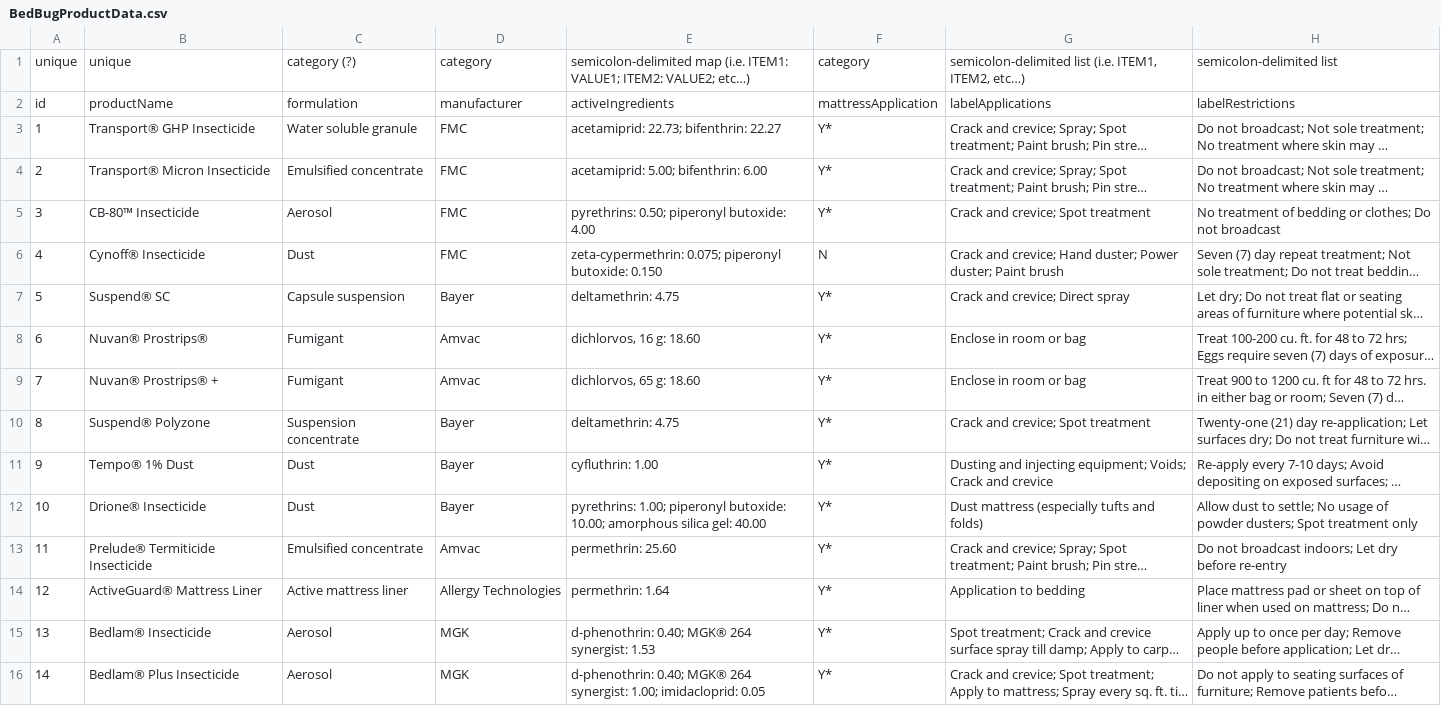
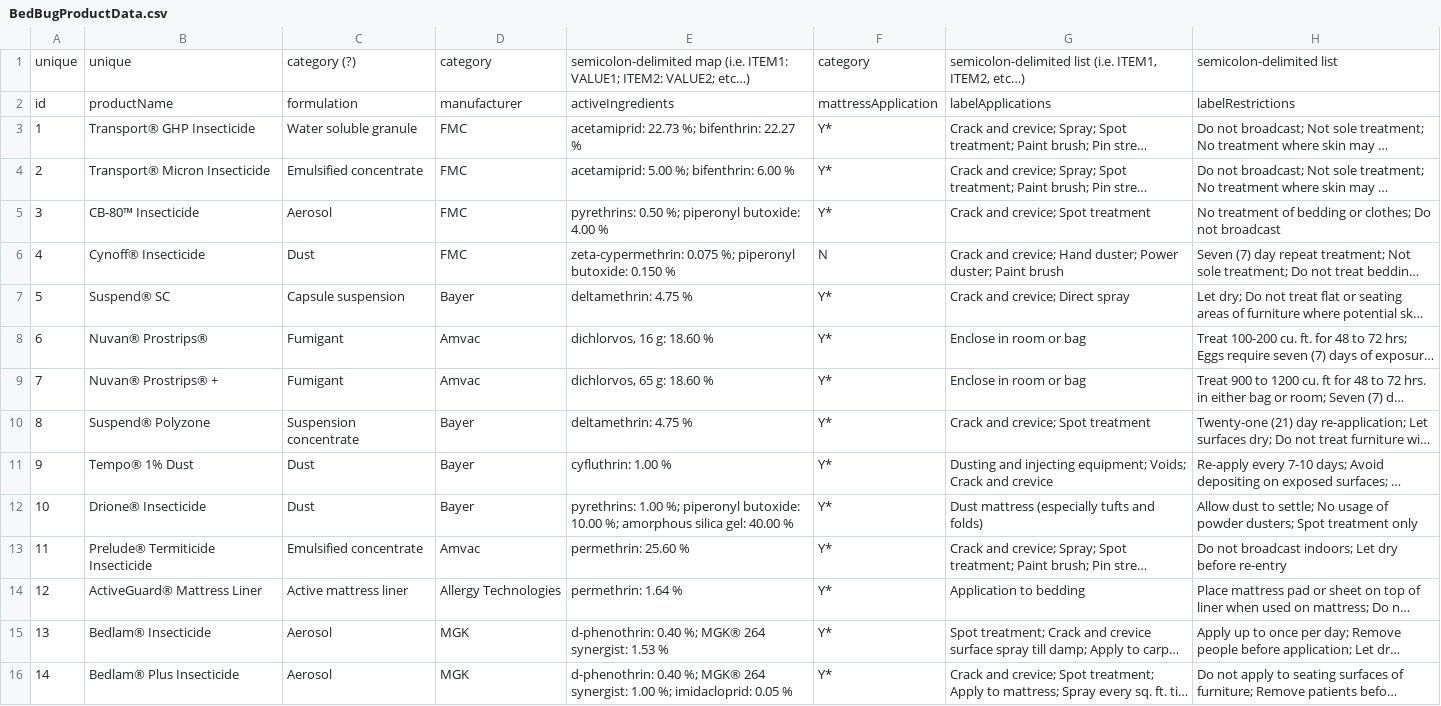
Before and after one commit to bedbugauthority/bedbugauthority.github.io, a CSV file: data/BedBugProductData.csv, drawn as a sheet; only a part is shown; long unchanged cells end in …; the diff covers the shown part only; the diff names each change by its address in the sheet, - before the commit and + after, or states it on an @@ line.

Commit message:
remove dataAppend column property

```diff
--- a/data/BedBugProductData.csv
+++ b/data/BedBugProductData.csv
-E3: acetamiprid: 22.73; bifenthrin: 22.27
+E3: acetamiprid: 22.73 %; bifenthrin: 22.27 %
-E4: acetamiprid: 5.00; bifenthrin: 6.00
+E4: acetamiprid: 5.00 %; bifenthrin: 6.00 %
-E5: pyrethrins: 0.50; piperonyl butoxide: 4.00
+E5: pyrethrins: 0.50 %; piperonyl butoxide: 4.00 %
-E6: zeta-cypermethrin: 0.075; piperonyl butoxide: 0.150
+E6: zeta-cypermethrin: 0.075 %; piperonyl butoxide: 0.150 %
-E7: deltamethrin: 4.75
+E7: deltamethrin: 4.75 %
-E8: dichlorvos, 16 g: 18.60
+E8: dichlorvos, 16 g: 18.60 %
-E9: dichlorvos, 65 g: 18.60
+E9: dichlorvos, 65 g: 18.60 %
-E10: deltamethrin: 4.75
+E10: deltamethrin: 4.75 %
-E11: cyfluthrin: 1.00
+E11: cyfluthrin: 1.00 %
-E12: pyrethrins: 1.00; piperonyl butoxide: 10.00; amorphous silica gel: 40.00
+E12: pyrethrins: 1.00 %; piperonyl butoxide: 10.00 %; amorphous silica gel: 40.00 %
-E13: permethrin: 25.60
+E13: permethrin: 25.60 %
-E14: permethrin: 1.64
+E14: permethrin: 1.64 %
-E15: d-phenothrin: 0.40; MGK® 264 synergist: 1.53
+E15: d-phenothrin: 0.40 %; MGK® 264 synergist: 1.53 %
-E16: d-phenothrin: 0.40; MGK® 264 synergist: 1.00; imidacloprid: 0.05
+E16: d-phenothrin: 0.40 %; MGK® 264 synergist: 1.00 %; imidacloprid: 0.05 %
```
Also changed, not shown: 57 edited cells elsewhere in this file, 4 other files.
